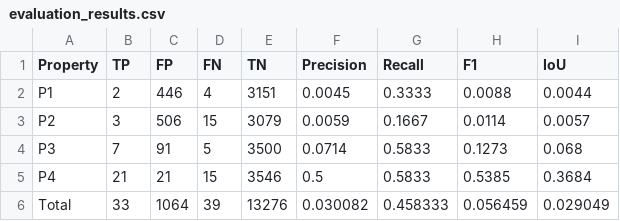
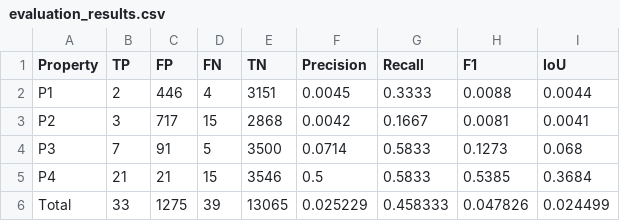
Before and after one commit to PaulVogel96/Probabilistic-Monitoring, a CSV file: benchmark/handlingUncertainty/periodic/coupled/seed2025/T20_keep0_7/evaluation_results.csv, drawn as a sheet.

Commit message:
regenerated some metrics and merge results in a table

```diff
--- a/benchmark/handlingUncertainty/periodic/coupled/seed2025/T20_keep0_7/evaluation_results.csv
+++ b/benchmark/handlingUncertainty/periodic/coupled/seed2025/T20_keep0_7/evaluation_results.csv
@@ -2,5 +2,5 @@ Property,TP,FP,FN,TN,Precision,Recall,F1,IoU
 P1,2,446,4,3151,0.0045,0.3333,0.0088,0.0044
-P2,3,506,15,3079,0.0059,0.1667,0.0114,0.0057
+P2,3,717,15,2868,0.0042,0.1667,0.0081,0.0041
 P3,7,91,5,3500,0.0714,0.5833,0.1273,0.068
 P4,21,21,15,3546,0.5,0.5833,0.5385,0.3684
-Total,33,1064,39,13276,0.030082,0.458333,0.056459,0.029049
+Total,33,1275,39,13065,0.025229,0.458333,0.047826,0.024499
```
Also changed, not shown: benchmark/handlingUncertainty/periodic/coupled/seed2099/T20_keep0_7/evaluation_results.csv, 2 other files.
